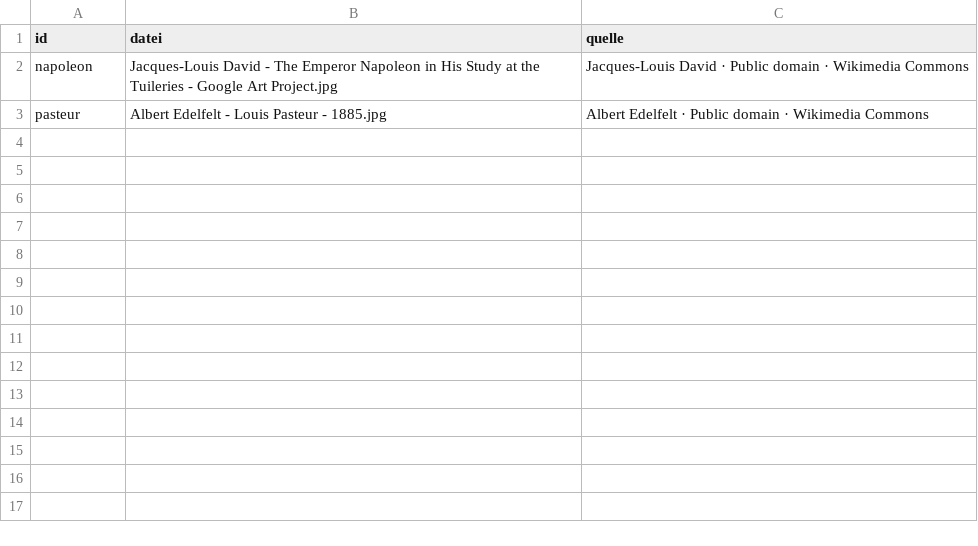
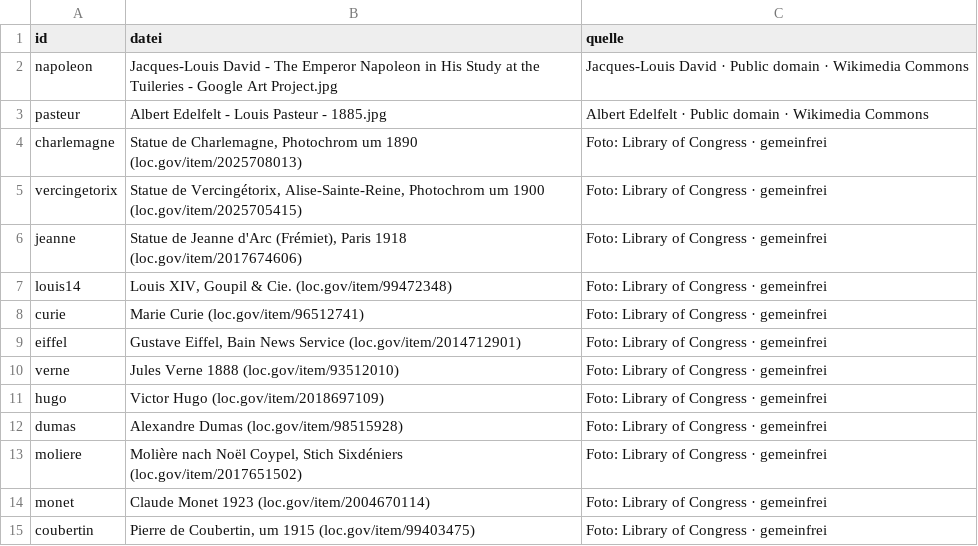
Before and after one commit to langenbachalex/School, a TSV file: inhalte/franz/namen_fotos.tsv, drawn as a sheet.

```diff
--- a/inhalte/franz/namen_fotos.tsv
+++ b/inhalte/franz/namen_fotos.tsv
@@ -3 +3,13 @@ napoleon	Jacques-Louis David - The Emperor Napoleon in His Study at the Tuilerie
 pasteur	Albert Edelfelt - Louis Pasteur - 1885.jpg	Albert Edelfelt · Public domain · Wikimedia Commons
+charlemagne	Statue de Charlemagne, Photochrom um 1890 (loc.gov/item/2025708013)	Foto: Library of Congress · gemeinfrei
+vercingetorix	Statue de Vercingétorix, Alise-Sainte-Reine, Photochrom um 1900 (loc.gov/item/2025705415)	Foto: Library of Congress · gemeinfrei
+jeanne	Statue de Jeanne d'Arc (Frémiet), Paris 1918 (loc.gov/item/2017674606)	Foto: Library of Congress · gemeinfrei
+louis14	Louis XIV, Goupil & Cie. (loc.gov/item/99472348)	Foto: Library of Congress · gemeinfrei
+curie	Marie Curie (loc.gov/item/96512741)	Foto: Library of Congress · gemeinfrei
+eiffel	Gustave Eiffel, Bain News Service (loc.gov/item/2014712901)	Foto: Library of Congress · gemeinfrei
+verne	Jules Verne 1888 (loc.gov/item/93512010)	Foto: Library of Congress · gemeinfrei
+hugo	Victor Hugo (loc.gov/item/2018697109)	Foto: Library of Congress · gemeinfrei
+dumas	Alexandre Dumas (loc.gov/item/98515928)	Foto: Library of Congress · gemeinfrei
+moliere	Molière nach Noël Coypel, Stich Sixdéniers (loc.gov/item/2017651502)	Foto: Library of Congress · gemeinfrei
+monet	Claude Monet 1923 (loc.gov/item/2004670114)	Foto: Library of Congress · gemeinfrei
+coubertin	Pierre de Coubertin, um 1915 (loc.gov/item/99403475)	Foto: Library of Congress · gemeinfrei
```
Also changed, not shown: 14 other files.
